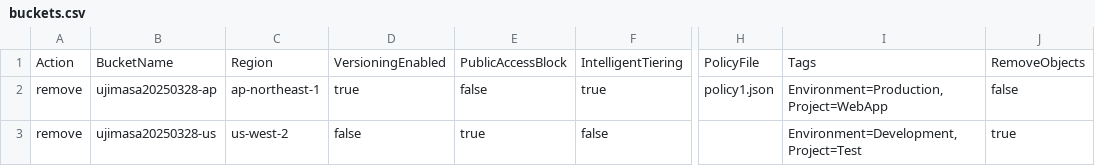
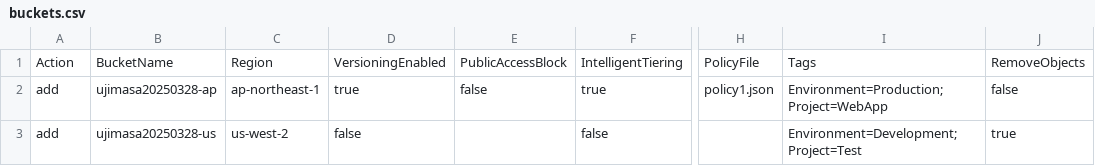
Before and after one commit to Otazoman/aws-cli-scripts, a CSV file: s3/buckets.csv, drawn as a sheet; only a part is shown, gaps mark what is left out; the diff names each change by its address in the sheet, - before the commit and + after, or states it on an @@ line.

```diff
--- a/s3/buckets.csv
+++ b/s3/buckets.csv
-A2:A3: remove
+A2:A3: add
-I2: Environment=Production,Project=WebApp
+I2: Environment=Production;Project=WebApp
-E3: true
+E3: (empty)
-I3: Environment=Development,Project=Test
+I3: Environment=Development;Project=Test
```
Also changed, not shown: 1 other file.
